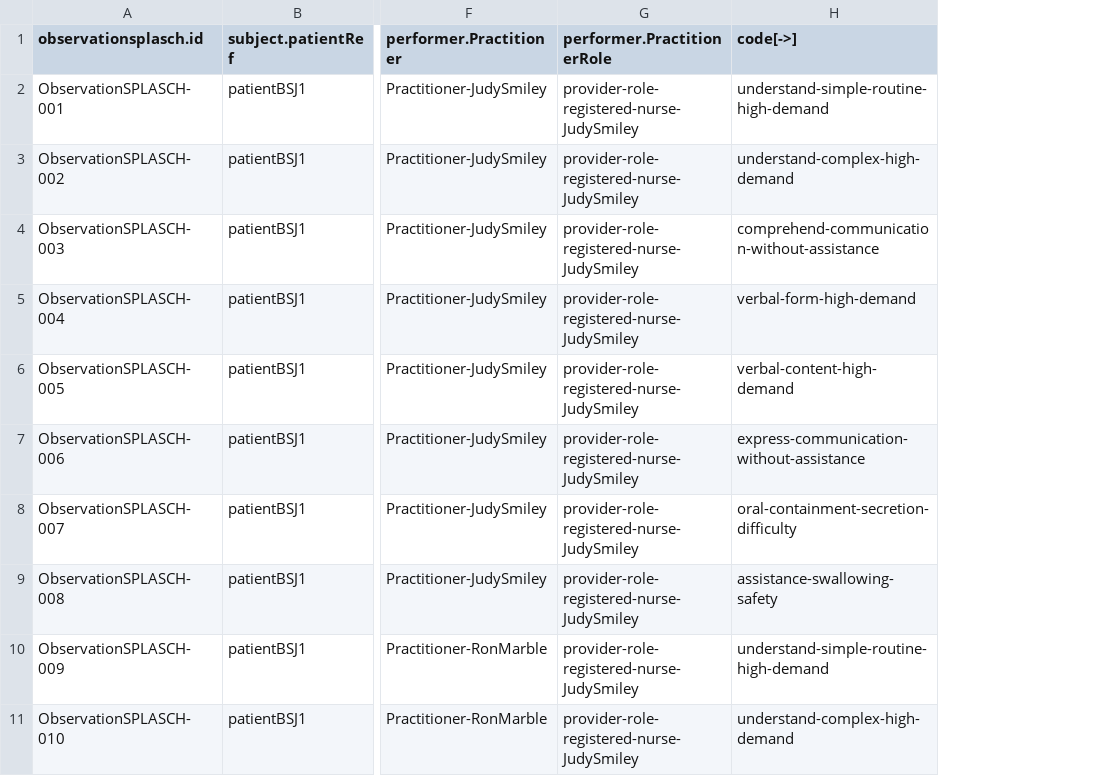
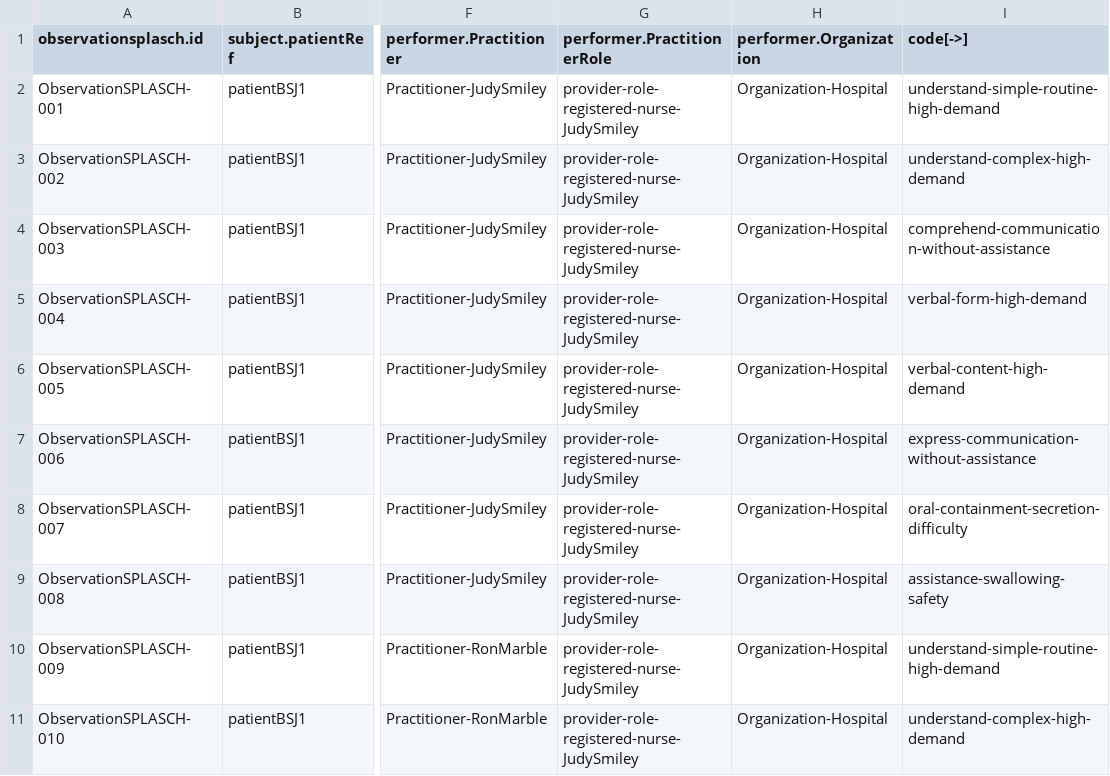
Before and after one commit to paciowg/CSV-to-FSH-app, a CSV file: input/ObservationSPLASCH.data.csv, drawn as a sheet; only a part is shown, gaps mark what is left out; the diff names each change by its address in the sheet, - before the commit and + after, or states it on an @@ line.

Commit message:
Added organization to performer array

```diff
--- a/input/ObservationSPLASCH.data.csv
+++ b/input/ObservationSPLASCH.data.csv
+column H (performer.Organization), rows 2-11: all Organization-Hospital
```
Also changed, not shown: 5 other files.
